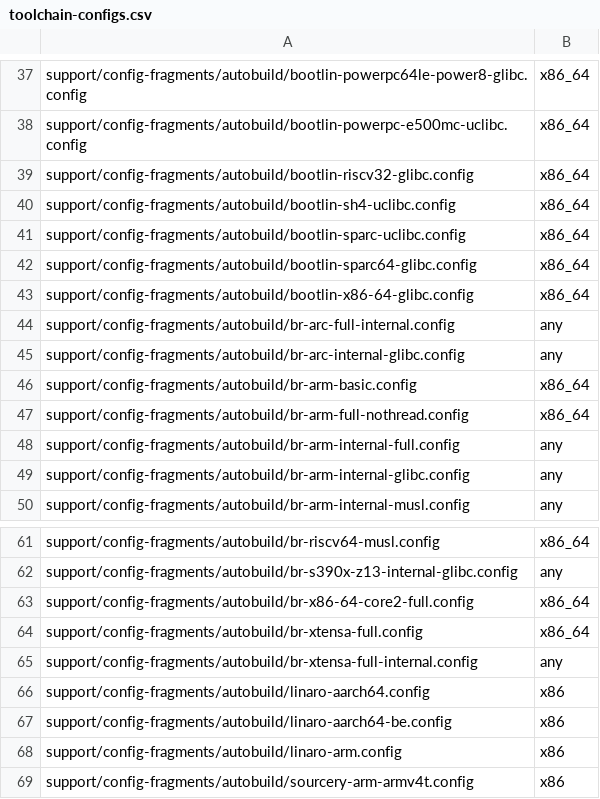
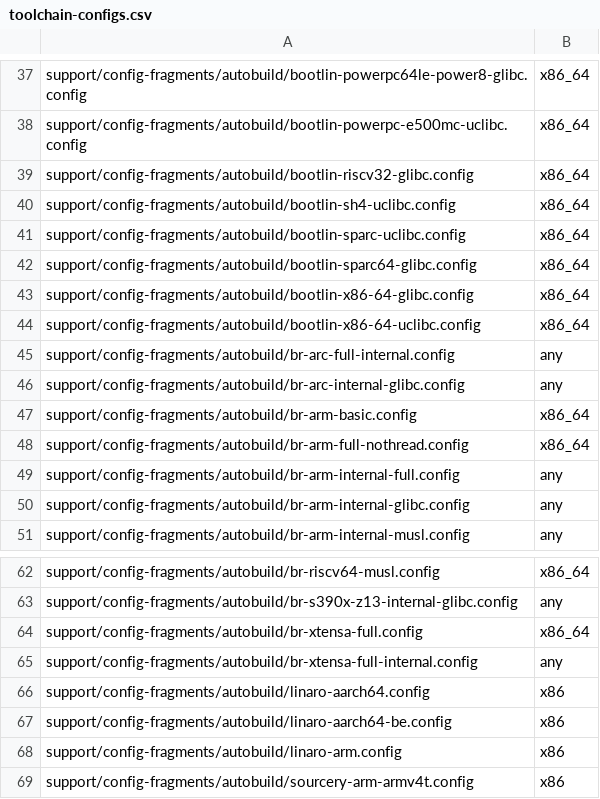
Before and after one commit to LuckInzz/labsisop-buildroot, a CSV file: support/config-fragments/autobuild/toolchain-configs.csv, drawn as a sheet; only a part is shown, gaps mark what is left out; removed rows and columns are numbered as before the commit, all else as after; the diff names each change by its address in the sheet, - before the commit and + after, or states it on an @@ line.

Commit message:
support/config-fragments/autobuild: use Bootlin toolchain for x86-64 uclibc
Instead of using an external toolchain built specifically for the
autobuilders to test x86-64/uclibc, use a pre-built Bootlin toolchain.

The previous configuration was for Core2 platform, but the Bootlin
toolchains only provide a Core i7 configuration. Since this is close
enough, we change to use this Core i7 configuration.

Signed-off-by: Thomas Petazzoni <thomas.petazzoni@bootlin.com>
Signed-off-by: Yann E. MORIN <yann.morin.1998@free.fr>

```diff
--- a/support/config-fragments/autobuild/toolchain-configs.csv
+++ b/support/config-fragments/autobuild/toolchain-configs.csv
+row 44: support/config-fragments/autobuild/bootlin-x86-64-uclibc.config | x86_64
-row 63: support/config-fragments/autobuild/br-x86-64-core2-full.config | x86_64
```
Also changed, not shown: 2 other files.
